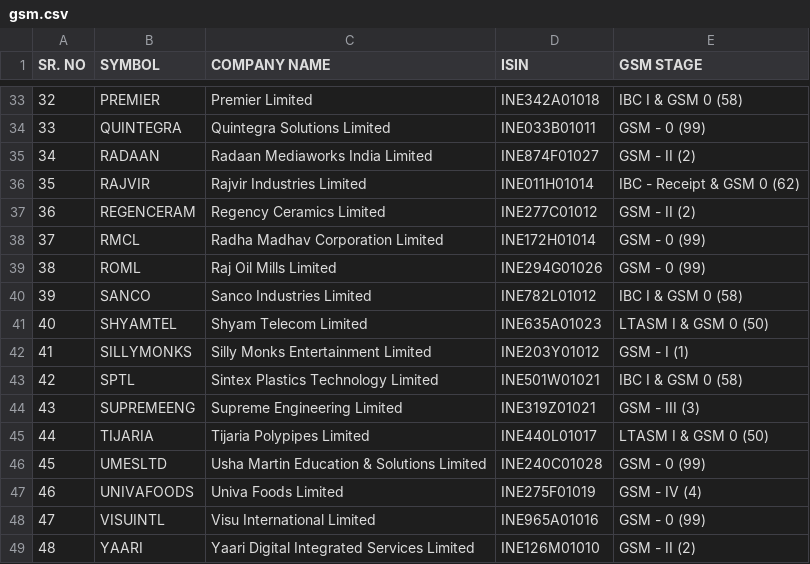
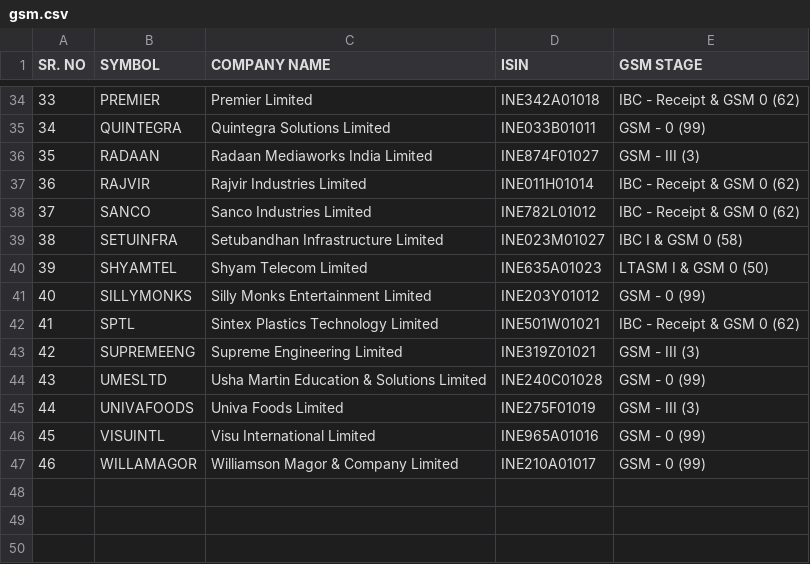
Before and after one commit to atPalash/stock-app, a CSV file: configuration/gsm.csv, drawn as a sheet; only a part is shown, gaps mark what is left out; removed rows and columns are numbered as before the commit, all else as after; the diff covers the shown part only; the diff names each change by its address in the sheet, - before the commit and + after, or states it on an @@ line.

```diff
--- a/configuration/gsm.csv
+++ b/configuration/gsm.csv
@@ column A (SR. NO) renumbered between rows 6 and 46 @@
-E34 (GSM STAGE): IBC I & GSM 0 (58)
+E34 (GSM STAGE): IBC - Receipt & GSM 0 (62)
-E36 (GSM STAGE): GSM - II (2)
+E36 (GSM STAGE): GSM - III (3)
-row 37: 36 | REGENCERAM | Regency Ceramics Limited | INE277C01012 | GSM - II (2)
-row 38: 37 | RMCL | Radha Madhav Corporation Limited | INE172H01014 | GSM - 0 (99)
-row 39: 38 | ROML | Raj Oil Mills Limited | INE294G01026 | GSM - 0 (99)
-E38 (GSM STAGE): IBC I & GSM 0 (58)
+E38 (GSM STAGE): IBC - Receipt & GSM 0 (62)
+row 39: 38 | SETUINFRA | Setubandhan Infrastructure Limited | INE023M01027 | IBC I & GSM 0 (58)
-E41 (GSM STAGE): GSM - I (1)
+E41 (GSM STAGE): GSM - 0 (99)
-E42 (GSM STAGE): IBC I & GSM 0 (58)
+E42 (GSM STAGE): IBC - Receipt & GSM 0 (62)
-row 45: 44 | TIJARIA | Tijaria Polypipes Limited | INE440L01017 | LTASM I & GSM 0 (50)
-E45 (GSM STAGE): GSM - IV (4)
+E45 (GSM STAGE): GSM - III (3)
-row 49: 48 | YAARI | Yaari Digital Integrated Services Limited | INE126M01010 | GSM - II (2)
+row 47: 46 | WILLAMAGOR | Williamson Magor & Company Limited | INE210A01017 | GSM - 0 (99)
```
Also changed, not shown: 5 added rows, 4 removed rows and 14 edited cells elsewhere in this file, configuration/asm.csv, configuration/esm.csv, 19 other files.
